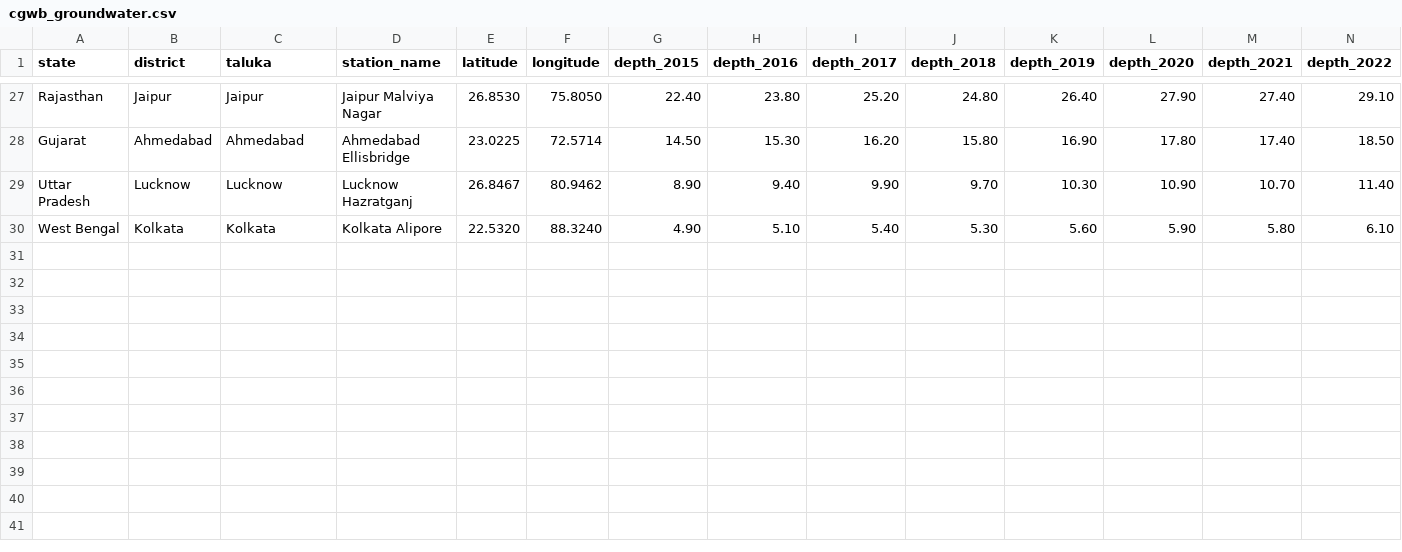
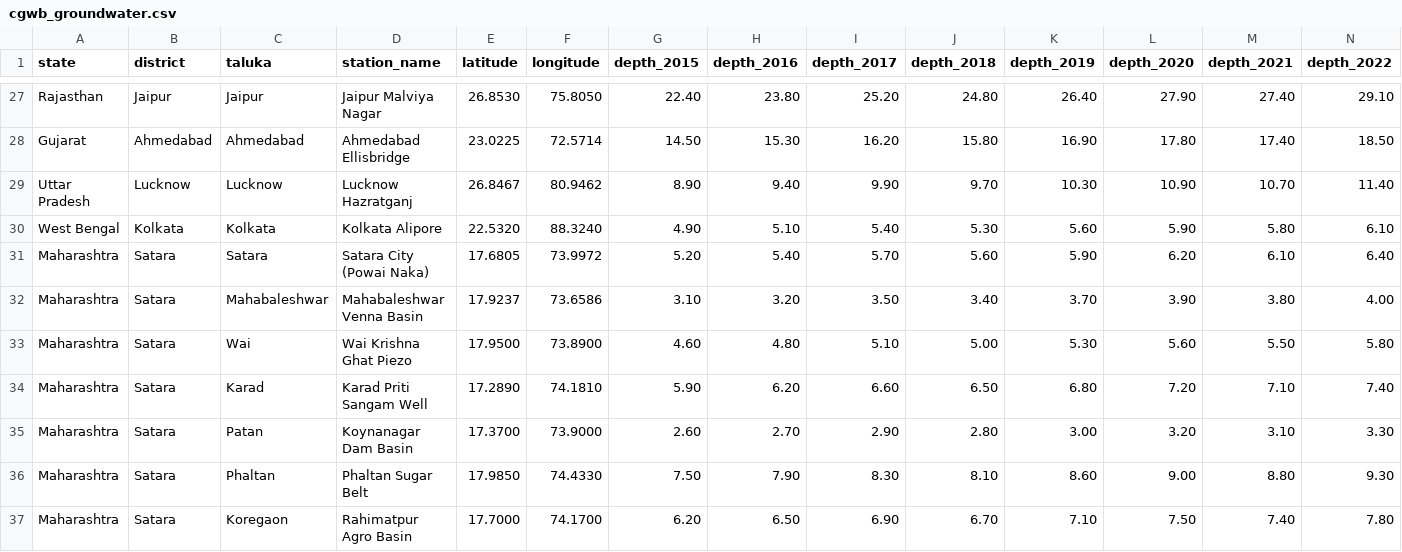
Before and after one commit to Omkar-patil-270/NewGeoVision, a CSV file: backend/data/cgwb_groundwater.csv, drawn as a sheet; only a part is shown, gaps mark what is left out; rows hold the shown columns only; the diff names each change by its address in the sheet, - before the commit and + after, or states it on an @@ line.

Commit message:
feat: Satara district integration, deep village forecasts for Kolhapur & Satara, concise chatbot responses, and project documentation

```diff
--- a/backend/data/cgwb_groundwater.csv
+++ b/backend/data/cgwb_groundwater.csv
+row 31: Maharashtra | Satara | Satara | Satara City (Powai Naka) | 17.6805 | 73.9972 | 5.20 | 5.40 | 5.70 | 5.60 | 5.90 | 6.20 | 6.10 | 6.40
+row 32: Maharashtra | Satara | Mahabaleshwar | Mahabaleshwar Venna Basin | 17.9237 | 73.6586 | 3.10 | 3.20 | 3.50 | 3.40 | 3.70 | 3.90 | 3.80 | 4.00
+row 33: Maharashtra | Satara | Wai | Wai Krishna Ghat Piezo | 17.9500 | 73.8900 | 4.60 | 4.80 | 5.10 | 5.00 | 5.30 | 5.60 | 5.50 | 5.80
+row 34: Maharashtra | Satara | Karad | Karad Priti Sangam Well | 17.2890 | 74.1810 | 5.90 | 6.20 | 6.60 | 6.50 | 6.80 | 7.20 | 7.10 | 7.40
+row 35: Maharashtra | Satara | Patan | Koynanagar Dam Basin | 17.3700 | 73.9000 | 2.60 | 2.70 | 2.90 | 2.80 | 3.00 | 3.20 | 3.10 | 3.30
+row 36: Maharashtra | Satara | Phaltan | Phaltan Sugar Belt | 17.9850 | 74.4330 | 7.50 | 7.90 | 8.30 | 8.10 | 8.60 | 9.00 | 8.80 | 9.30
+row 37: Maharashtra | Satara | Koregaon | Rahimatpur Agro Basin | 17.7000 | 74.1700 | 6.20 | 6.50 | 6.90 | 6.70 | 7.10 | 7.50 | 7.40 | 7.80
```
Also changed, not shown: 39 other files.
